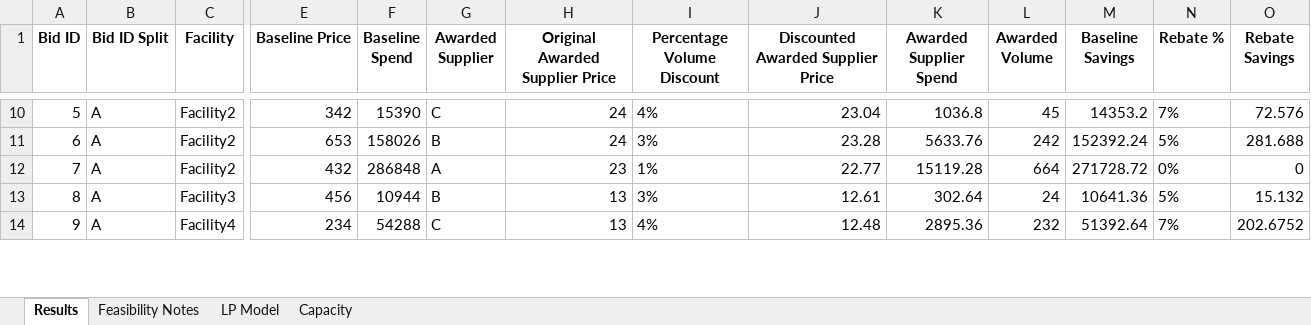
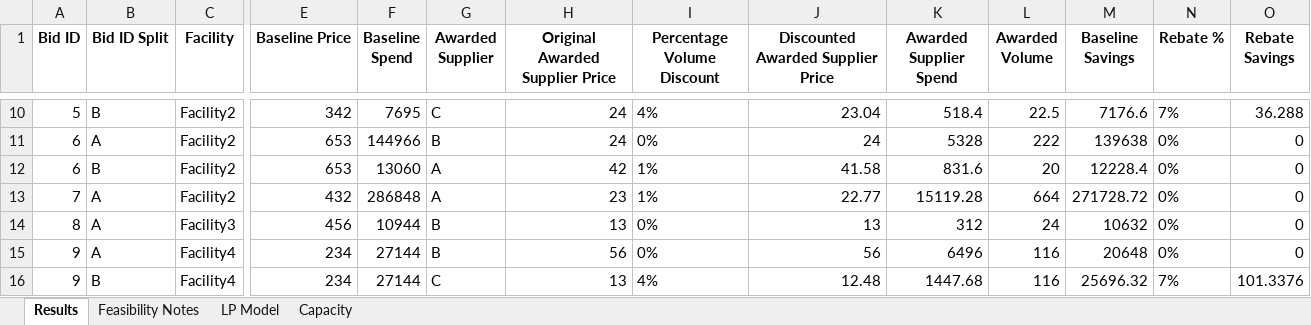
Before and after one commit to peytonwates24/RFP_Analysis_Automation2, an Excel workbook: optimization_results.xlsx, sheet Results, drawn as a sheet; only a part is shown, gaps mark what is left out; values as stored, in another font and other column widths than the file's, no borders; addresses are those after the commit; rows hold the shown columns only; the diff covers the shown part only; the diff names each change by its address in the sheet, - before the commit and + after, or states it on an @@ line.

Commit message:
updated apply to all to be working now, additionally disabled supplier scope in exclude supplier

```diff
--- a/optimization_results.xlsx (sheet Results)
+++ b/optimization_results.xlsx (sheet Results)
-B10 (Bid ID Split): A
+B10 (Bid ID Split): B
-F10 (Baseline Spend): 15390
+F10 (Baseline Spend): 7695
-K10 (Awarded Supplier Spend): 1036.8
+K10 (Awarded Supplier Spend): 518.4
-L10 (Awarded Volume): 45
+L10 (Awarded Volume): 22.5
-M10 (Baseline Savings): 14353.2
+M10 (Baseline Savings): 7176.6
-O10 (Rebate Savings): 72.576
+O10 (Rebate Savings): 36.288
-F11 (Baseline Spend): 158026
+F11 (Baseline Spend): 144966
-I11 (Percentage Volume Discount): 3%
+I11 (Percentage Volume Discount): 0%
-J11: 23.28
+J11: 24
-K11 (Awarded Supplier Spend): 5633.76
+K11 (Awarded Supplier Spend): 5328
-L11 (Awarded Volume): 242
+L11 (Awarded Volume): 222
-M11 (Baseline Savings): 152392.24
+M11 (Baseline Savings): 139638
-N11 (Rebate %): 5%
+N11 (Rebate %): 0%
-O11 (Rebate Savings): 281.688
+O11 (Rebate Savings): 0
+row 12: 6 | B | Facility2 | 653 | 13060 | A | 42 | 1% | 41.58 | 831.6 | 20 | 12228.4 | 0% | 0
-I14 (Percentage Volume Discount): 3%
+I14 (Percentage Volume Discount): 0%
-J14: 12.61
+J14: 13
-K14 (Awarded Supplier Spend): 302.64
+K14 (Awarded Supplier Spend): 312
-M14 (Baseline Savings): 10641.36
+M14 (Baseline Savings): 10632
-N14 (Rebate %): 5%
+N14 (Rebate %): 0%
-O14 (Rebate Savings): 15.132
+O14 (Rebate Savings): 0
+row 15: 9 | A | Facility4 | 234 | 27144 | B | 56 | 0% | 56 | 6496 | 116 | 20648 | 0% | 0
-B16 (Bid ID Split): A
+B16 (Bid ID Split): B
-F16 (Baseline Spend): 54288
+F16 (Baseline Spend): 27144
-K16 (Awarded Supplier Spend): 2895.36
+K16 (Awarded Supplier Spend): 1447.68
-L16 (Awarded Volume): 232
+L16 (Awarded Volume): 116
-M16 (Baseline Savings): 51392.64
+M16 (Baseline Savings): 25696.32
-O16 (Rebate Savings): 202.6752
+O16 (Rebate Savings): 101.3376
```
Also changed, not shown: 3 added rows, 3 removed rows and 30 edited cells elsewhere in this sheet, sheet Capacity, sheet LP Model, 3 other files.
